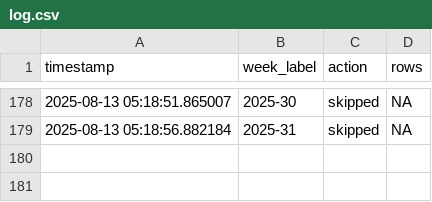
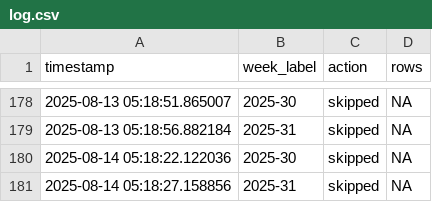
Before and after one commit to ryomakom-en/infectious_diseases_trend, a CSV file: logs/log.csv, drawn as a sheet; only a part is shown, gaps mark what is left out.

```diff
--- a/logs/log.csv
+++ b/logs/log.csv
@@ -179 +179,3 @@ timestamp,week_label,action,rows
 2025-08-13 05:18:56.882184,2025-31,skipped,NA
+2025-08-14 05:18:22.122036,2025-30,skipped,NA
+2025-08-14 05:18:27.158856,2025-31,skipped,NA
```
